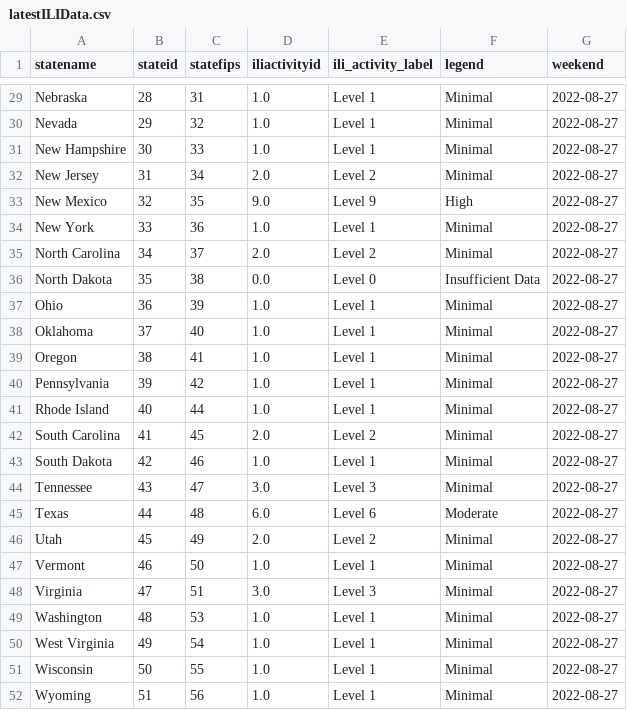
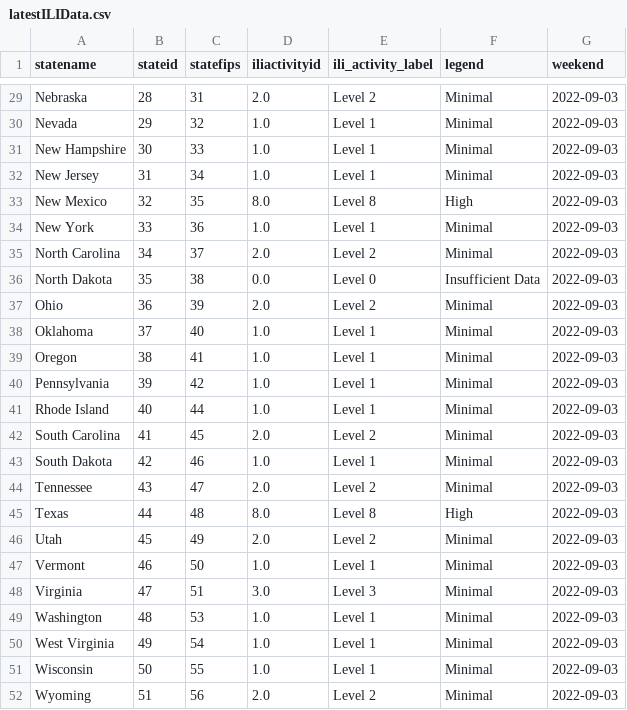
Before and after one commit to Dotdash-Data-Journalism/2021_2022_flu_like_illness, a CSV file: latestILIData.csv, drawn as a sheet; only a part is shown, gaps mark what is left out; the diff covers the shown part only; the diff names each change by its address in the sheet, - before the commit and + after, or states it on an @@ line.

```diff
--- a/latestILIData.csv
+++ b/latestILIData.csv
-D29 (iliactivityid): 1.0
+D29 (iliactivityid): 2.0
-E29 (ili_activity_label): Level 1
+E29 (ili_activity_label): Level 2
-G29:G52 (weekend): 2022-08-27
+G29:G52 (weekend): 2022-09-03
-D32 (iliactivityid): 2.0
+D32 (iliactivityid): 1.0
-E32 (ili_activity_label): Level 2
+E32 (ili_activity_label): Level 1
-D33 (iliactivityid): 9.0
+D33 (iliactivityid): 8.0
-E33 (ili_activity_label): Level 9
+E33 (ili_activity_label): Level 8
-D37 (iliactivityid): 1.0
+D37 (iliactivityid): 2.0
-E37 (ili_activity_label): Level 1
+E37 (ili_activity_label): Level 2
-D44 (iliactivityid): 3.0
+D44 (iliactivityid): 2.0
-E44 (ili_activity_label): Level 3
+E44 (ili_activity_label): Level 2
-D45 (iliactivityid): 6.0
+D45 (iliactivityid): 8.0
-E45 (ili_activity_label): Level 6
+E45 (ili_activity_label): Level 8
-F45 (legend): Moderate
+F45 (legend): High
-D52 (iliactivityid): 1.0
+D52 (iliactivityid): 2.0
-E52 (ili_activity_label): Level 1
+E52 (ili_activity_label): Level 2
```
Also changed, not shown: 55 edited cells elsewhere in this file.
